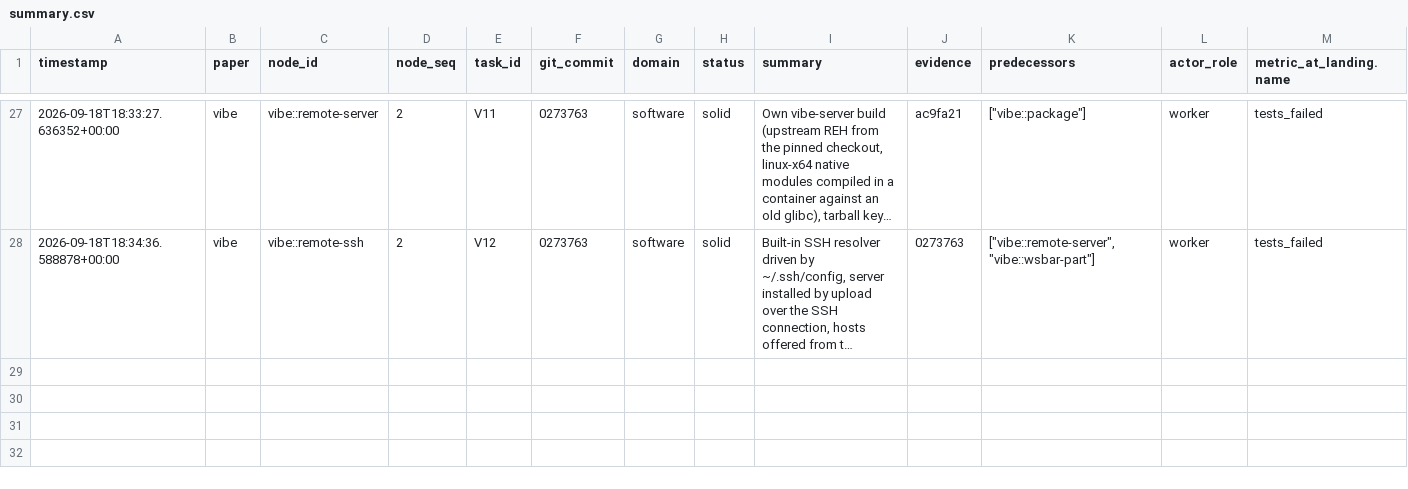
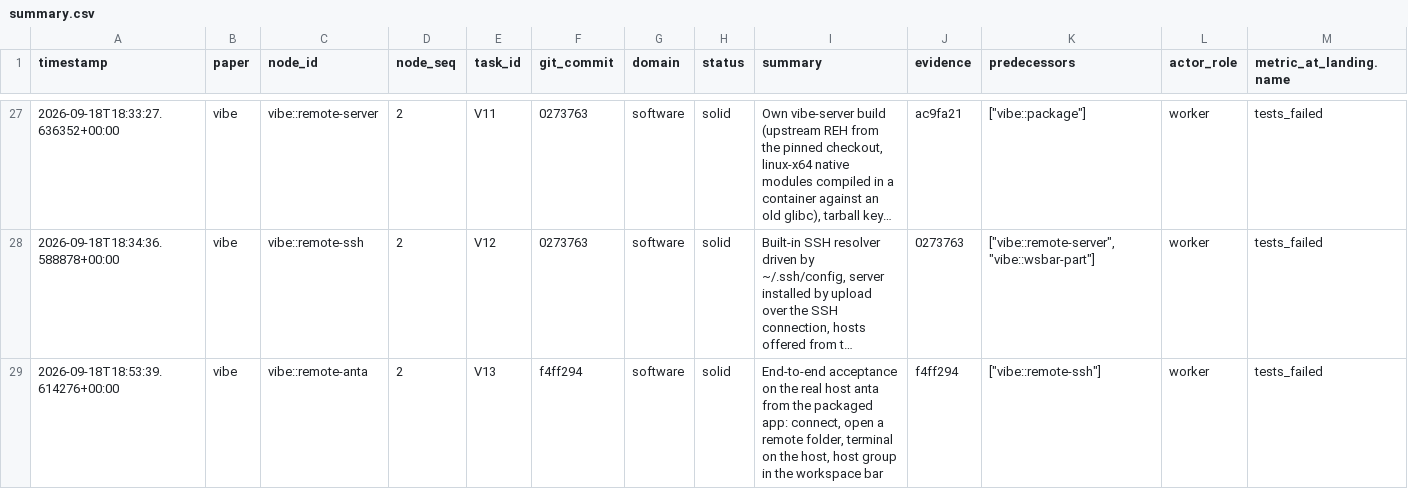
Before and after one commit to FoAKTEE/Chandra, a CSV file: results/ledgers/knowledge/paper_vibe/summary.csv, drawn as a sheet; only a part is shown, gaps mark what is left out; long unchanged cells end in …; rows hold the shown columns only; the diff names each change by its address in the sheet, - before the commit and + after, or states it on an @@ line.

Commit message:
notes(vibe): promote remote-anta — all 14 mission nodes solid
- change: 2 error-ledger trials under vibe::remote-anta (build_failure: packaging from a clone under the dot directory vibe/.build dropped the copilot SDK, exit 1 after 2.55 min → dot-free clone path; pass) and 1 solid knowledge row, actor_role worker, no bypass flags
- verify: gate-executed verifier exit 0 in 16.9 s — pytest branding + package + server 142 passed, verify-package.sh on the staged SSH-capable bundle nine ok lines, vibe-remote-ssh present in the bundle, and a read-only batch-mode SSH check "server-installed-on-anta"; query --paper vibe → 14 solid, 0 hypothesis; contract.py verify-chains → {"ok": true, "breaks": []}; dag_mermaid progress → 22 trials, 14 pass / 8 fail
- files: results/ledgers/{error,knowledge}/paper_vibe/*

```diff
--- a/results/ledgers/knowledge/paper_vibe/summary.csv
+++ b/results/ledgers/knowledge/paper_vibe/summary.csv
+row 29: 2026-09-18T18:53:39.614276+00:00 | vibe | vibe::remote-anta | 2 | V13 | f4ff294 | software | solid | End-to-end acceptance on the real host anta from the packaged app: connect, open a remote folder, terminal on the host, host group in the workspace bar | f4ff294 | ["vibe::remote-ssh"] | worker | tests_failed
```
Also changed, not shown: 3 other files.
